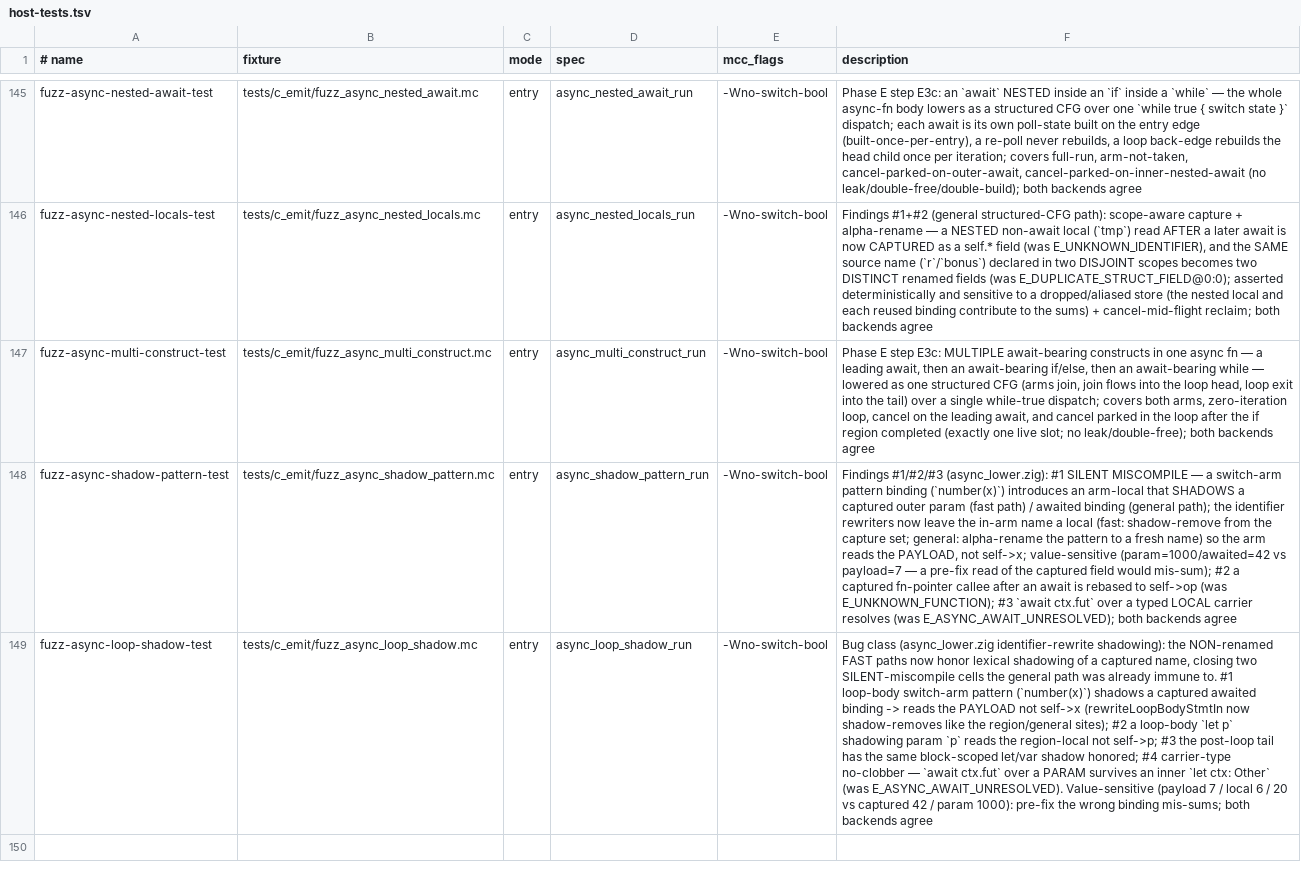
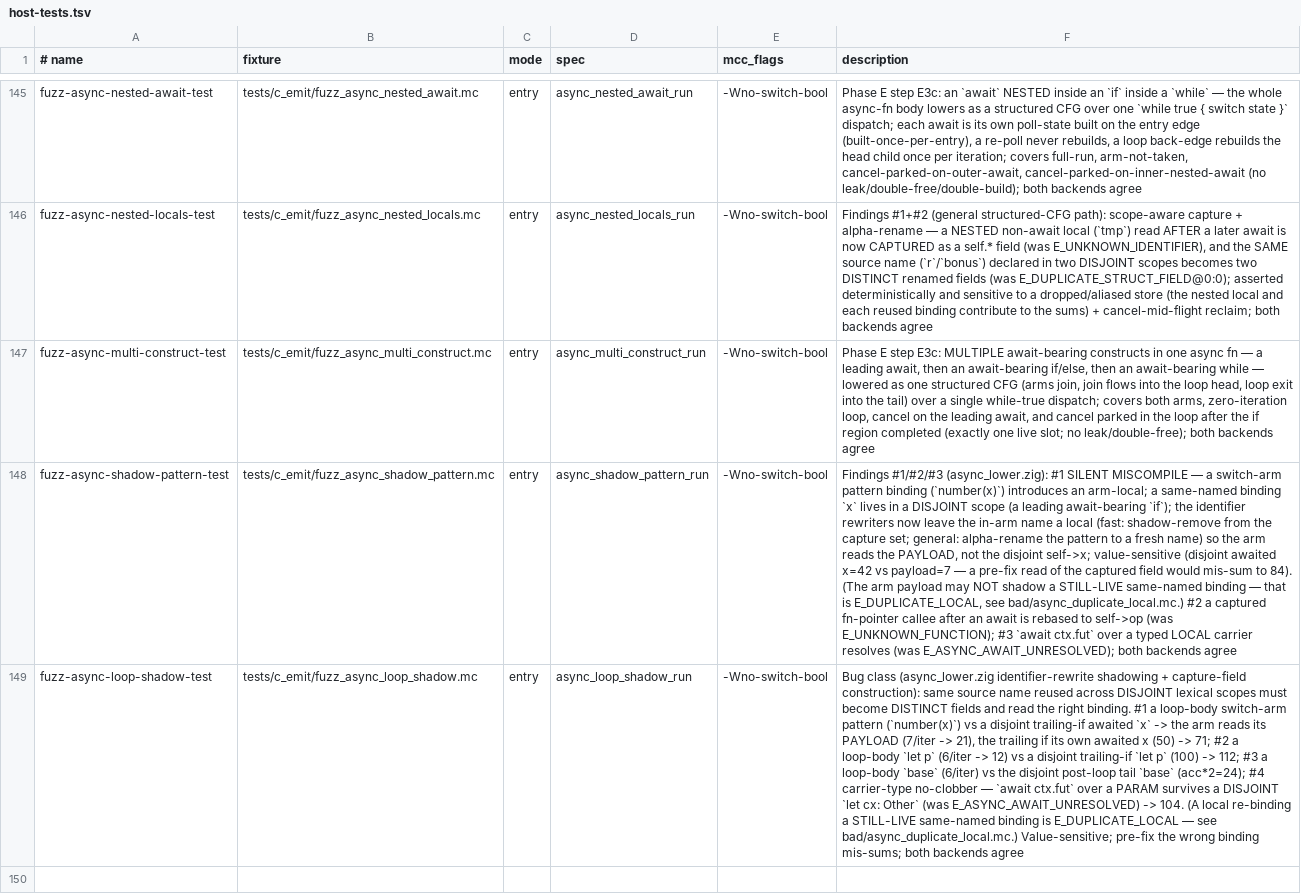
Before and after one commit to Haofei/modern-c, a TSV file: tools/lib/host-tests.tsv, drawn as a sheet; only a part is shown, gaps mark what is left out; the diff covers the shown part only; the diff names each change by its address in the sheet, - before the commit and + after, or states it on an @@ line.

```diff
--- a/tools/lib/host-tests.tsv
+++ b/tools/lib/host-tests.tsv
-F148 (description): …introduces an arm-local that SHADOWS a captured outer param (fast path) / awaited binding (general path); the identifier rewriters now leave the in-arm name a local (fast: shadow-remove from the capture set; general: alpha-rename the pattern to a fresh name) so the arm reads the PAYLOAD, not self->x; value-sensitive (param=1000/awaited=42 vs payload=7 — a pre-fix read of the captured field would mis-sum); #2 a…
+F148 (description): …introduces an arm-local; a same-named binding `x` lives in a DISJOINT scope (a leading await-bearing `if`); the identifier rewriters now leave the in-arm name a local (fast: shadow-remove from the capture set; general: alpha-rename the pattern to a fresh name) so the arm reads the PAYLOAD, not the disjoint self->x; value-sensitive (disjoint awaited x=42 vs payload=7 — a pre-fix read of the captured field would mis-sum to 84). (The arm payload may NOT shadow a STILL-LIVE same-named binding — that is E_DUPLICATE_LOCAL, see bad/async_duplicate_local.mc.) #2 a…
-F149 (description): …(async_lower.zig identifier-rewrite shadowing): the NON-renamed FAST paths now honor lexical shadowing of a captured name, closing two SILENT-miscompile cells the general path was already immune to. #1 loop-body switch-arm pattern (`number(x)`) shadows a captured awaited binding -> reads the PAYLOAD not self->x (rewriteLoopBodyStmtIn now shadow-removes like the region/general sites); #2 a loop-body `let p` shadowing param `p` reads the region-local not self->p; #3 the post-loop tail has the same block-scoped let/var shadow honored; #4 carrier-type no-clobber — `await ctx.fut` over a PARAM survives an inner `let ctx: Other` (was E_ASYNC_AWAIT_UNRESOLVED). Value-sensitive (payload 7 / local 6 / 20 vs captured 42 / param 1000): pre-fix the…
+F149 (description): …(async_lower.zig identifier-rewrite shadowing + capture-field construction): same source name reused across DISJOINT lexical scopes must become DISTINCT fields and read the right binding. #1 a loop-body switch-arm pattern (`number(x)`) vs a disjoint trailing-if awaited `x` -> the arm reads its PAYLOAD (7/iter -> 21), the trailing if its own awaited x (50) -> 71; #2 a loop-body `let p` (6/iter -> 12) vs a disjoint trailing-if `let p` (100) -> 112; #3 a loop-body `base` (6/iter) vs the disjoint post-loop tail `base` (acc*2=24); #4 carrier-type no-clobber — `await ctx.fut` over a PARAM survives a DISJOINT `let cx: Other` (was E_ASYNC_AWAIT_UNRESOLVED) -> 104. (A local re-binding a STILL-LIVE same-named binding is E_DUPLICATE_LOCAL — see bad/async_duplicate_local.mc.) Value-sensitive; pre-fix the…
```
Also changed, not shown: 1 edited cell elsewhere in this file, 5 other files.
